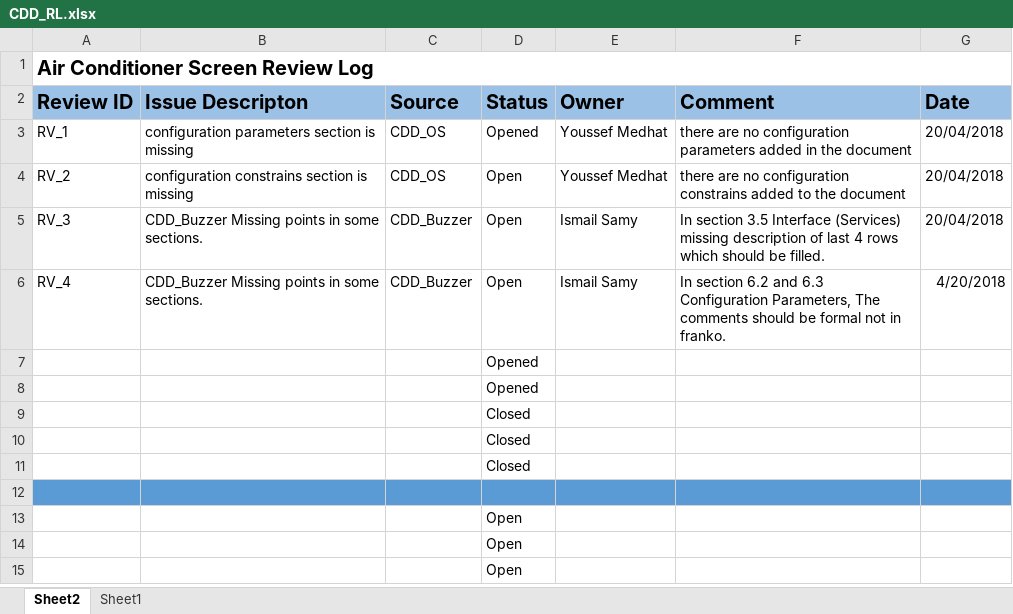
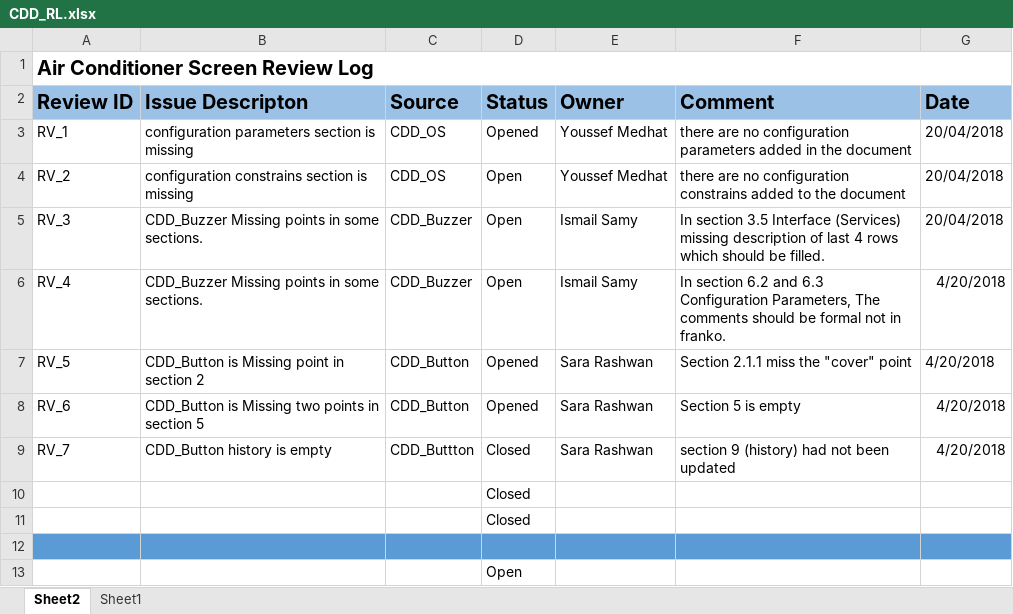
Before and after one commit to EnasTaher/Air-Conditioner-Screen-Team-4, an Excel workbook: Workspace/Design/CDD_RL.xlsx, sheet Sheet2, drawn as a sheet; only a part is shown; the shorter side is filled out with more unchanged rows; values as stored, in another font and other column widths than the file's, no borders; removed rows and columns are numbered as before the commit, all else as after; the diff names each change by its address in the sheet, - before the commit and + after, or states it on an @@ line.

Commit message:
CDD_RL_for_CDD_BUTTON

```diff
--- a/Workspace/Design/CDD_RL.xlsx (sheet Sheet2)
+++ b/Workspace/Design/CDD_RL.xlsx (sheet Sheet2)
-row 7:  |  |  | Opened
-row 8:  |  |  | Opened
-row 9:  |  |  | Closed
+row 7: RV_5 | CDD_Button is Missing point in section 2 | CDD_Button | Opened | Sara Rashwan | Section 2.1.1 miss the "cover" point | 4/20/2018
+row 8: RV_6 | CDD_Button is Missing two points in section 5 | CDD_Button | Opened | Sara Rashwan | Section 5 is empty | 4/20/2018
+row 9: RV_7 | CDD_Button history is empty | CDD_Buttton | Closed | Sara Rashwan | section 9 (history) had not been updated | 4/20/2018
```
